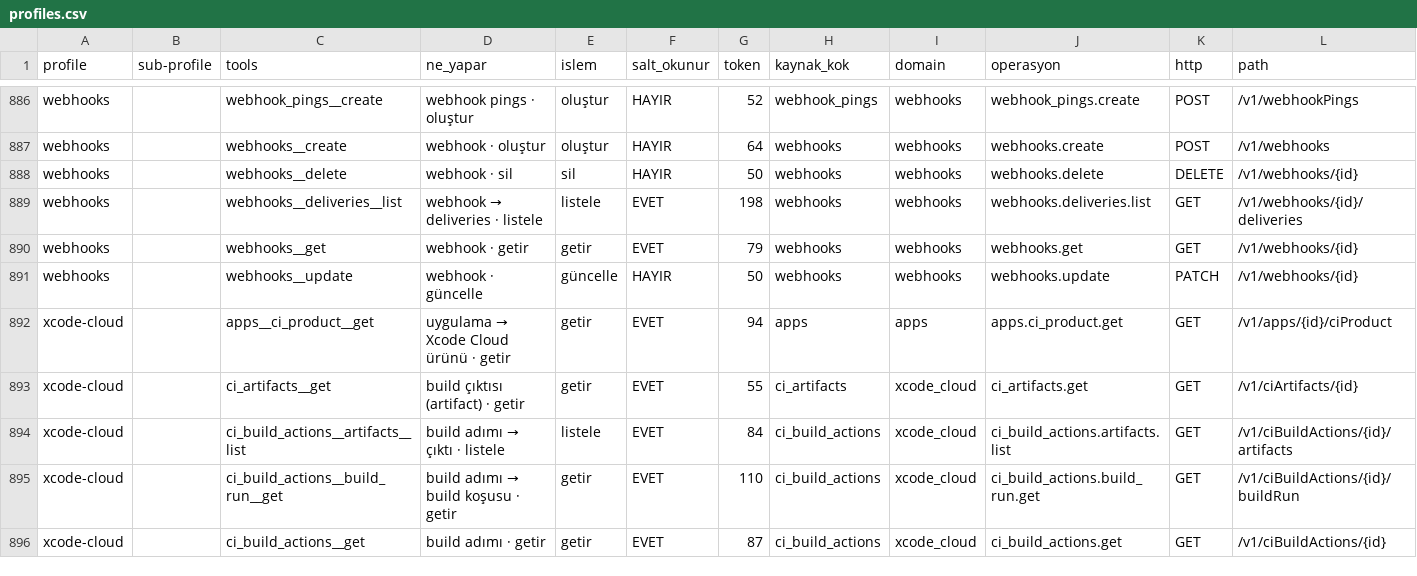
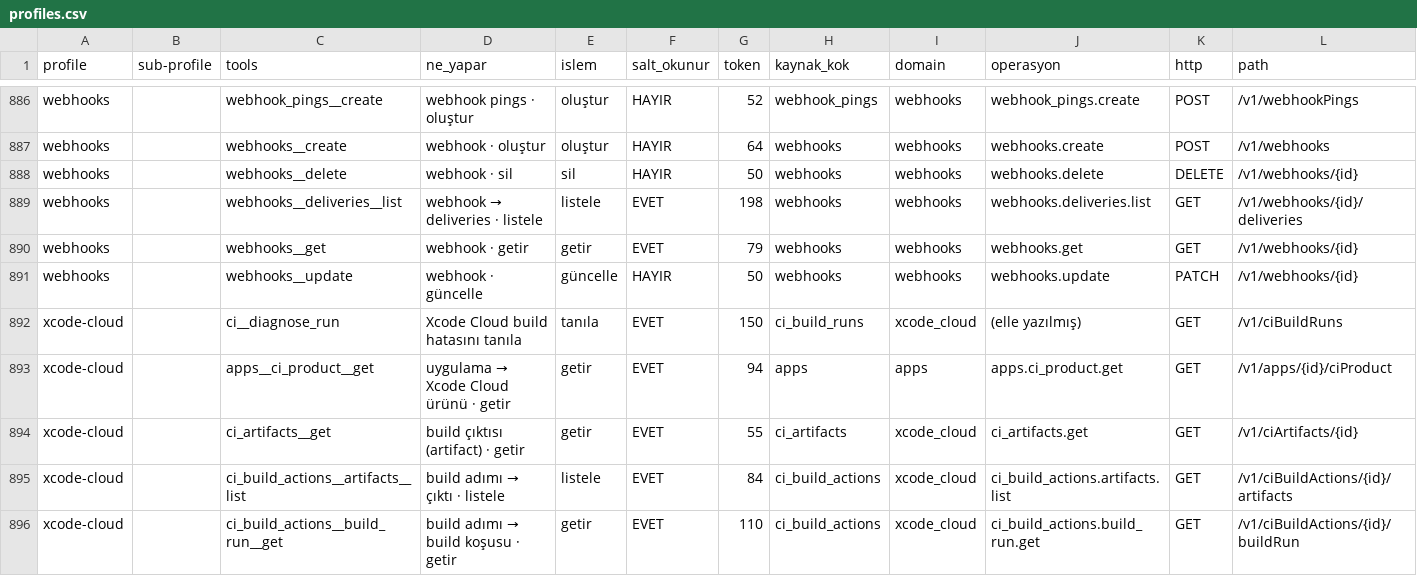
Before and after one commit to erayendes/app-store-connect-mcp, a CSV file: spec/profiles.csv, drawn as a sheet; only a part is shown, gaps mark what is left out; the shorter side is filled out with more unchanged rows; rows hold the shown columns only; the diff names each change by its address in the sheet, - before the commit and + after, or states it on an @@ line.

```diff
--- a/spec/profiles.csv
+++ b/spec/profiles.csv
+row 892: xcode-cloud |  | ci__diagnose_run | Xcode Cloud build hatasını tanıla | tanıla | EVET | 150 | ci_build_runs | xcode_cloud | (elle yazılmış) | GET | /v1/ciBuildRuns
```
Also changed, not shown: 21 other files.
